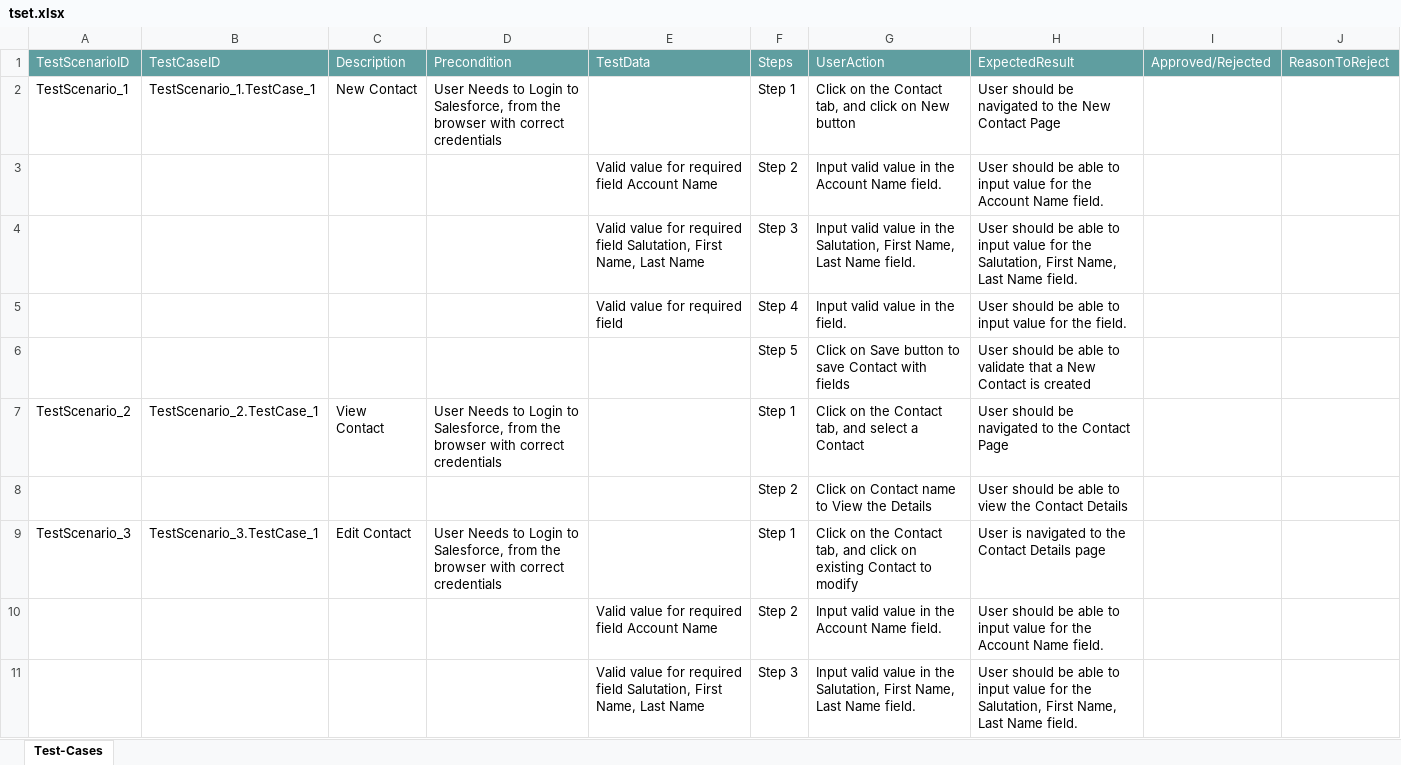
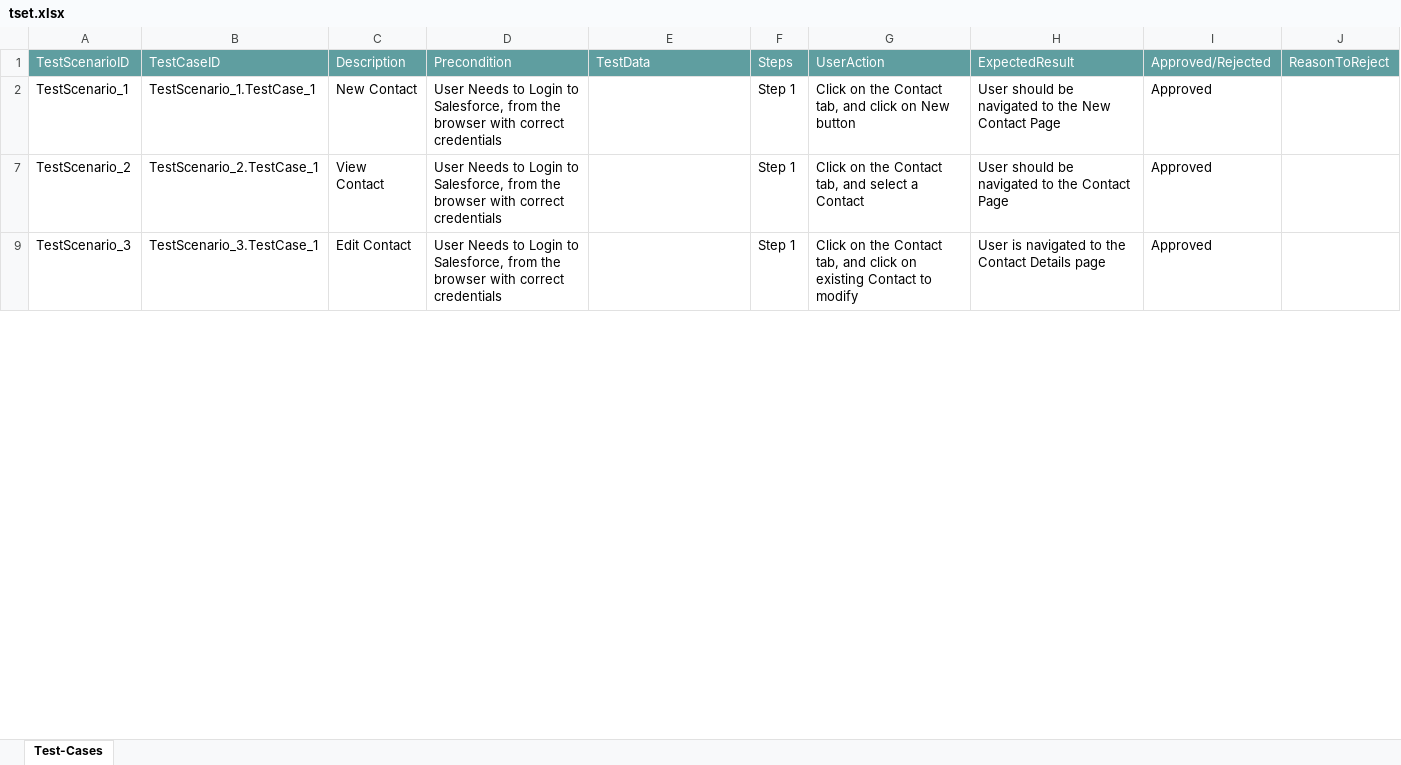
Before and after one commit to ShaikMohamedIrfan/Markting, an Excel workbook: tset.xlsx, sheet Test-Cases, drawn as a sheet; only a part is shown; values as stored, in another font and other column widths than the file's, no borders; table styles not drawn; the diff covers the shown part only; the diff names each change by its address in the sheet, - before the commit and + after, or states it on an @@ line.

Commit message:
Add files via upload

```diff
--- a/tset.xlsx (sheet Test-Cases)
+++ b/tset.xlsx (sheet Test-Cases)
-I2: (empty)
+I2: Approved
@@ row 3 hidden:  |  |  |  | Valid value for required field Account Name | Step 2 | Input valid value in the Account Name field. | User should be able to input value for the Account Name field. @@
@@ row 4 hidden:  |  |  |  | Valid value for required field Salutation, First Name, Last Name | Step 3 | Input valid value in the Salutation, First Name, Last Name field. | User should be able to input value for the Salutation, First Name, Last Name field. @@
@@ row 5 hidden:  |  |  |  | Valid value for required field | Step 4 | Input valid value in the field. | User should be able to input value for the field. @@
@@ row 6 hidden:  |  |  |  |  | Step 5 | Click on Save button to save Contact with fields | User should be able to validate that a New Contact is created @@
-I7: (empty)
+I7: Approved
@@ row 8 hidden:  |  |  |  |  | Step 2 | Click on Contact name to View the Details | User should be able to view the Contact Details @@
-I9: (empty)
+I9: Approved
@@ row 10 hidden:  |  |  |  | Valid value for required field Account Name | Step 2 | Input valid value in the Account Name field. | User should be able to input value for the Account Name field. @@
@@ row 11 hidden:  |  |  |  | Valid value for required field Salutation, First Name, Last Name | Step 3 | Input valid value in the Salutation, First Name, Last Name field. | User should be able to input value for the Salutation, First Name, Last Name field. @@
```
Also changed, not shown: 21 hidden or unhidden rows and 1 edited cell elsewhere in this sheet.
